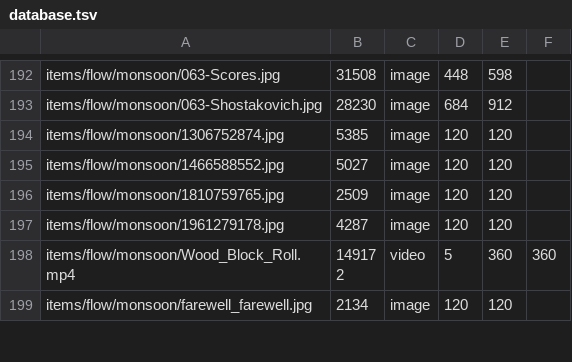
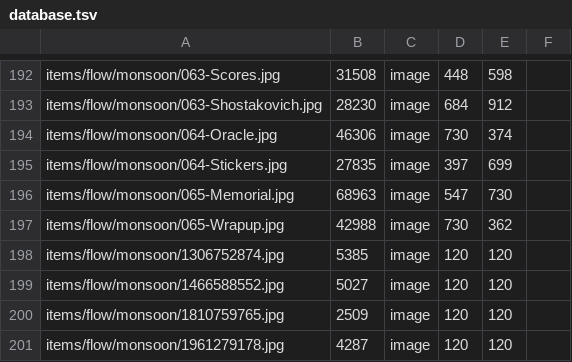
Before and after one commit to ayuusweetfish/caisse, a TSV file: misc/stat/database.tsv, drawn as a sheet; only a part is shown, gaps mark what is left out; the shorter side is filled out with more unchanged rows.

Commit message:
+flow/monsoon (WIP)

```diff
--- a/misc/stat/database.tsv
+++ b/misc/stat/database.tsv
@@ -193,2 +193,6 @@ items/flow/monsoon/063-Scores.jpg	31508	image	448	598
 items/flow/monsoon/063-Shostakovich.jpg	28230	image	684	912
+items/flow/monsoon/064-Oracle.jpg	46306	image	730	374
+items/flow/monsoon/064-Stickers.jpg	27835	image	397	699
+items/flow/monsoon/065-Memorial.jpg	68963	image	547	730
+items/flow/monsoon/065-Wrapup.jpg	42988	image	730	362
 items/flow/monsoon/1306752874.jpg	5385	image	120	120
```
Also changed, not shown: 5 other files.
